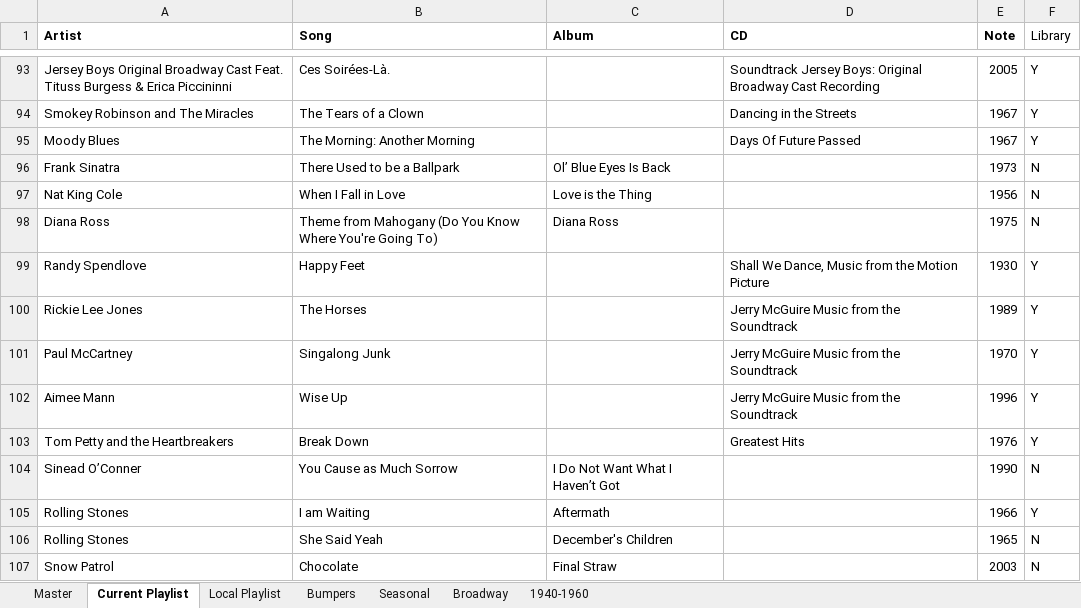
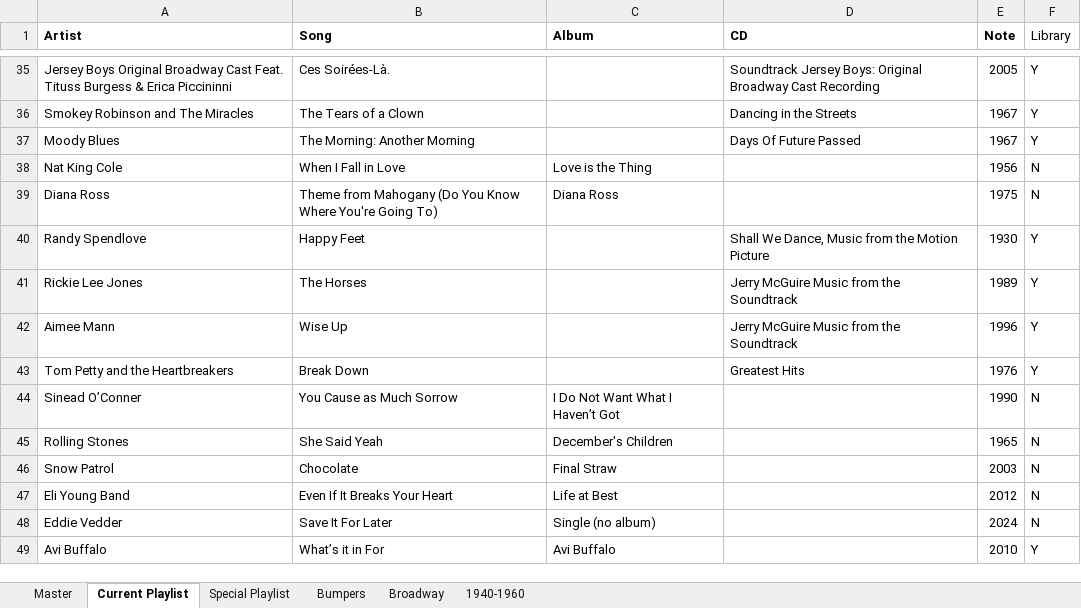
Before and after one commit to brianmcgrathnet/onlineradio, an Excel workbook: PlayLists.xlsx, sheet Current Playlist, drawn as a sheet; only a part is shown, gaps mark what is left out; the shorter side is filled out with more unchanged rows; values as stored, in another font and other column widths than the file's, no borders; the diff covers the shown part only; the diff names each change by its address in the sheet, - before the commit and + after, or states it on an @@ line.

```diff
--- a/PlayLists.xlsx (sheet Current Playlist)
+++ b/PlayLists.xlsx (sheet Current Playlist)
-sheet tab: Local Playlist
+sheet tab: Special Playlist
-sheet tab: Seasonal
-row 96: Frank Sinatra | There Used to be a Ballpark | Ol’ Blue Eyes Is Back |  | 1973 | N
-row 101: Paul McCartney | Singalong Junk |  | Jerry McGuire Music from the Soundtrack | 1970 | Y
-row 105: Rolling Stones | I am Waiting | Aftermath |  | 1966 | Y
```
Also changed, not shown: 58 removed rows elsewhere in this sheet, sheet Special Playlist.
